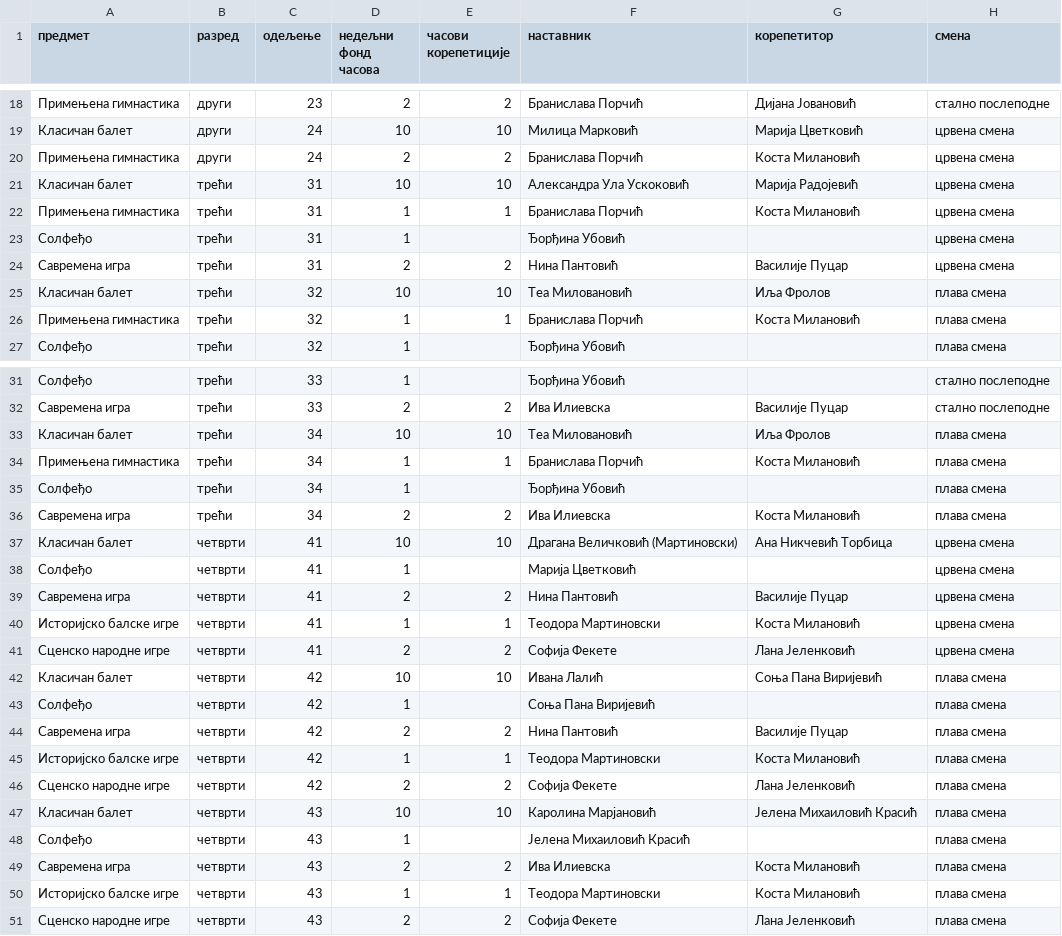
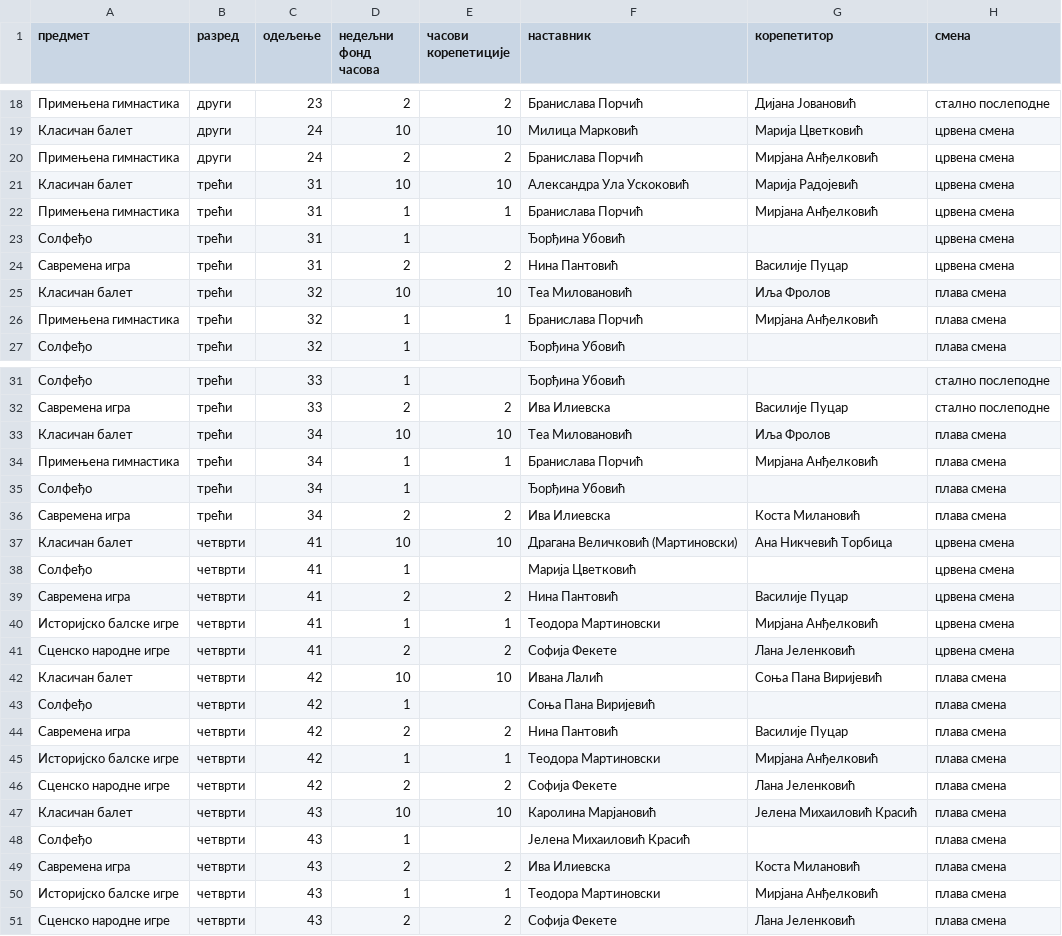
Before and after one commit to natasaikovic/raspored-casova, a CSV file: ulazi/osnovna_baletska_skola.csv, drawn as a sheet; only a part is shown, gaps mark what is left out.

Commit message:
Zameni korepetitore prema Excel tabeli

```diff
--- a/ulazi/osnovna_baletska_skola.csv
+++ b/ulazi/osnovna_baletska_skola.csv
@@ -19,5 +19,5 @@
 Класичан балет,други,24,10,10,Милица Марковић,Марија Цветковић,црвена смена
-Примењена гимнастика,други,24,2,2,Бранислава Порчић,Коста Милановић,црвена смена
+Примењена гимнастика,други,24,2,2,Бранислава Порчић,Мирјана Анђелковић,црвена смена
 Класичан балет,трећи,31,10,10,Александра Ула Ускоковић,Марија Радојевић,црвена смена
-Примењена гимнастика,трећи,31,1,1,Бранислава Порчић,Коста Милановић,црвена смена
+Примењена гимнастика,трећи,31,1,1,Бранислава Порчић,Мирјана Анђелковић,црвена смена
 Солфеђо,трећи,31,1,,Ђорђина Убовић,,црвена смена
@@ -25,3 +25,3 @@
 Класичан балет,трећи,32,10,10,Теа Миловановић,Иља Фролов,плава смена
-Примењена гимнастика,трећи,32,1,1,Бранислава Порчић,Коста Милановић,плава смена
+Примењена гимнастика,трећи,32,1,1,Бранислава Порчић,Мирјана Анђелковић,плава смена
 Солфеђо,трећи,32,1,,Ђорђина Убовић,,плава смена
@@ -33,3 +33,3 @@
 Класичан балет,трећи,34,10,10,Теа Миловановић,Иља Фролов,плава смена
-Примењена гимнастика,трећи,34,1,1,Бранислава Порчић,Коста Милановић,плава смена
+Примењена гимнастика,трећи,34,1,1,Бранислава Порчић,Мирјана Анђелковић,плава смена
 Солфеђо,трећи,34,1,,Ђорђина Убовић,,плава смена
@@ -39,3 +39,3 @@
 Савремена игра,четврти,41,2,2,Нина Пантовић,Василије Пуцар,црвена смена
-Историјско балске игре,четврти,41,1,1,Теодора Мартиновски,Коста Милановић,црвена смена
+Историјско балске игре,четврти,41,1,1,Теодора Мартиновски,Мирјана Анђелковић,црвена смена
 Сценско народне игре,четврти,41,2,2,Софија Фекете,Лана Јеленковић,црвена смена
@@ -44,3 +44,3 @@
 Савремена игра,четврти,42,2,2,Нина Пантовић,Василије Пуцар,плава смена
-Историјско балске игре,четврти,42,1,1,Теодора Мартиновски,Коста Милановић,плава смена
+Историјско балске игре,четврти,42,1,1,Теодора Мартиновски,Мирјана Анђелковић,плава смена
 Сценско народне игре,четврти,42,2,2,Софија Фекете,Лана Јеленковић,плава смена
@@ -49,3 +49,3 @@
 Савремена игра,четврти,43,2,2,Ива Илиевска,Коста Милановић,плава смена
-Историјско балске игре,четврти,43,1,1,Теодора Мартиновски,Коста Милановић,плава смена
+Историјско балске игре,четврти,43,1,1,Теодора Мартиновски,Мирјана Анђелковић,плава смена
 Сценско народне игре,четврти,43,2,2,Софија Фекете,Лана Јеленковић,плава смена
```
Also changed, not shown: ulazi/srednja_baletska_skola.csv, 1 other file.
